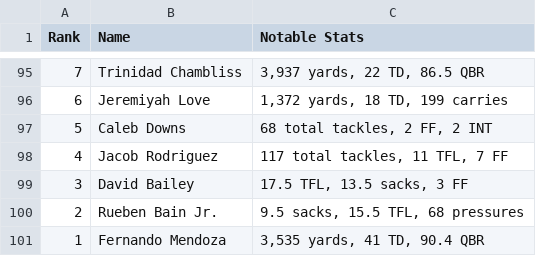
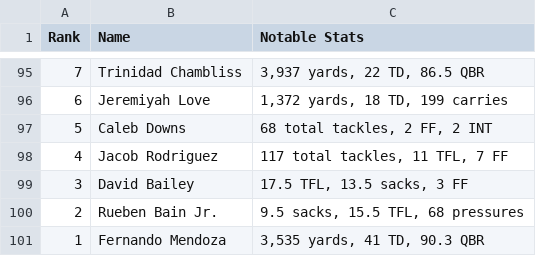
Before and after one commit to alessiopagliarulo/portalpair, a CSV file: data/espn_cfb_top100_players_2025_season.csv, drawn as a sheet; only a part is shown, gaps mark what is left out.

```diff
--- a/data/espn_cfb_top100_players_2025_season.csv
+++ b/data/espn_cfb_top100_players_2025_season.csv
@@ -100,2 +100,2 @@ Rank,Name,Notable Stats
 2,Rueben Bain Jr.,"9.5 sacks, 15.5 TFL, 68 pressures"
-1,Fernando Mendoza,"3,535 yards, 41 TD, 90.4 QBR"
+1,Fernando Mendoza,"3,535 yards, 41 TD, 90.3 QBR"
```
